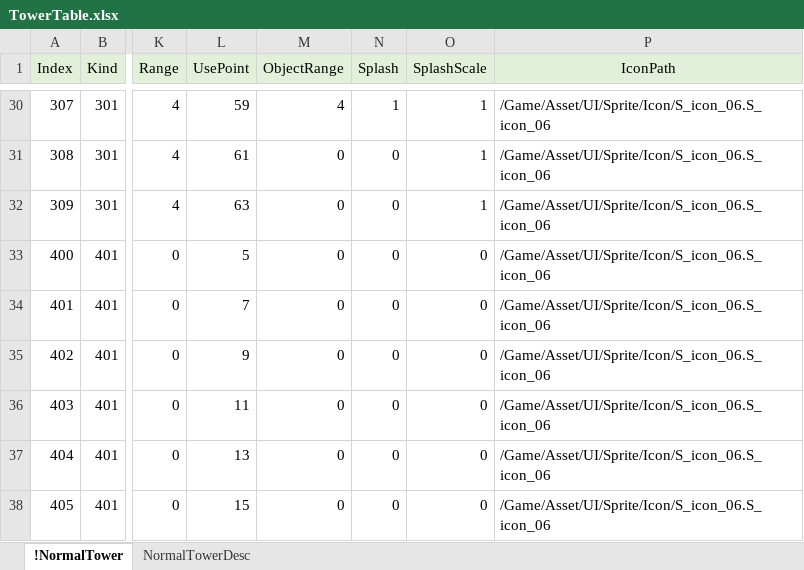
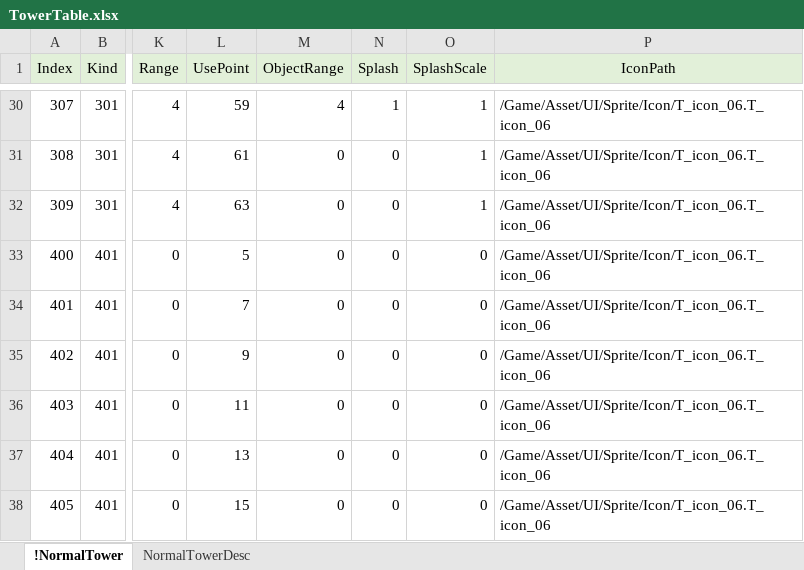
Before and after one commit to EpicRocket/SProject, an Excel workbook: XLSX/TowerTable.xlsx, sheet !NormalTower, drawn as a sheet; only a part is shown, gaps mark what is left out; values as stored, in another font and other column widths than the file's, no borders; the diff covers the shown part only; the diff names each change by its address in the sheet, - before the commit and + after, or states it on an @@ line.

Commit message:
#modify
아이콘 리소스 경로 및 파일명 변경
S_icon -> T_icon

```diff
--- a/XLSX/TowerTable.xlsx (sheet !NormalTower)
+++ b/XLSX/TowerTable.xlsx (sheet !NormalTower)
-P30:P38 (IconPath): /Game/Asset/UI/Sprite/Icon/S_icon_06.S_icon_06
+P30:P38 (IconPath): /Game/Asset/UI/Sprite/Icon/T_icon_06.T_icon_06
```
Also changed, not shown: 27 edited cells elsewhere in this sheet.
